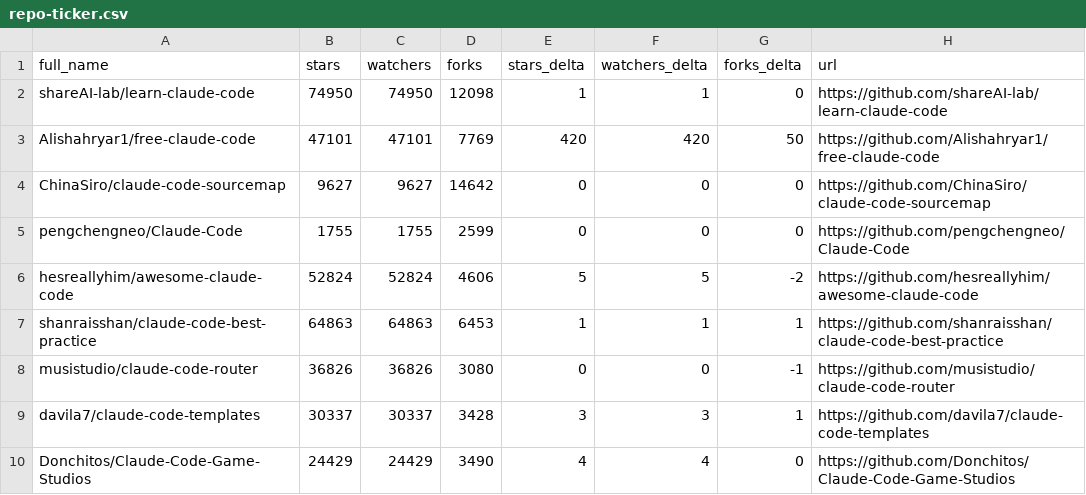
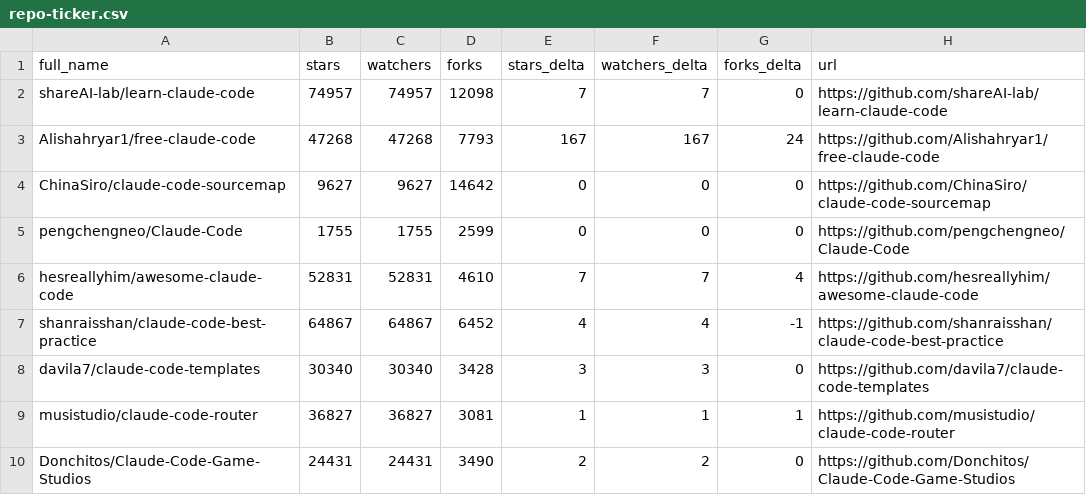
Before and after one commit to Battlefield-Art/awesome-claude-code, a CSV file: data/repo-ticker.csv, drawn as a sheet; only a part is shown; the diff covers the shown part only.

```diff
--- a/data/repo-ticker.csv
+++ b/data/repo-ticker.csv
@@ -1,10 +1,10 @@
 full_name,stars,watchers,forks,stars_delta,watchers_delta,forks_delta,url
-shareAI-lab/learn-claude-code,74950,74950,12098,1,1,0,https://github.com/shareAI-lab/learn-claude-code
-Alishahryar1/free-claude-code,47101,47101,7769,420,420,50,https://github.com/Alishahryar1/free-claude-code
+shareAI-lab/learn-claude-code,74957,74957,12098,7,7,0,https://github.com/shareAI-lab/learn-claude-code
+Alishahryar1/free-claude-code,47268,47268,7793,167,167,24,https://github.com/Alishahryar1/free-claude-code
 ChinaSiro/claude-code-sourcemap,9627,9627,14642,0,0,0,https://github.com/ChinaSiro/claude-code-sourcemap
 pengchengneo/Claude-Code,1755,1755,2599,0,0,0,https://github.com/pengchengneo/Claude-Code
-hesreallyhim/awesome-claude-code,52824,52824,4606,5,5,-2,https://github.com/hesreallyhim/awesome-claude-code
-shanraisshan/claude-code-best-practice,64863,64863,6453,1,1,1,https://github.com/shanraisshan/claude-code-best-practice
-musistudio/claude-code-router,36826,36826,3080,0,0,-1,https://github.com/musistudio/claude-code-router
-davila7/claude-code-templates,30337,30337,3428,3,3,1,https://github.com/davila7/claude-code-templates
-Donchitos/Claude-Code-Game-Studios,24429,24429,3490,4,4,0,https://github.com/Donchitos/Claude-Code-Game-Studios
+hesreallyhim/awesome-claude-code,52831,52831,4610,7,7,4,https://github.com/hesreallyhim/awesome-claude-code
+shanraisshan/claude-code-best-practice,64867,64867,6452,4,4,-1,https://github.com/shanraisshan/claude-code-best-practice
+davila7/claude-code-templates,30340,30340,3428,3,3,0,https://github.com/davila7/claude-code-templates
+musistudio/claude-code-router,36827,36827,3081,1,1,1,https://github.com/musistudio/claude-code-router
+Donchitos/Claude-Code-Game-Studios,24431,24431,3490,2,2,0,https://github.com/Donchitos/Claude-Code-Game-Studios
```
Also changed, not shown: 2 added rows, 2 removed rows, 2 moved rows and 87 edited cells elsewhere in this file, 2 other files.
